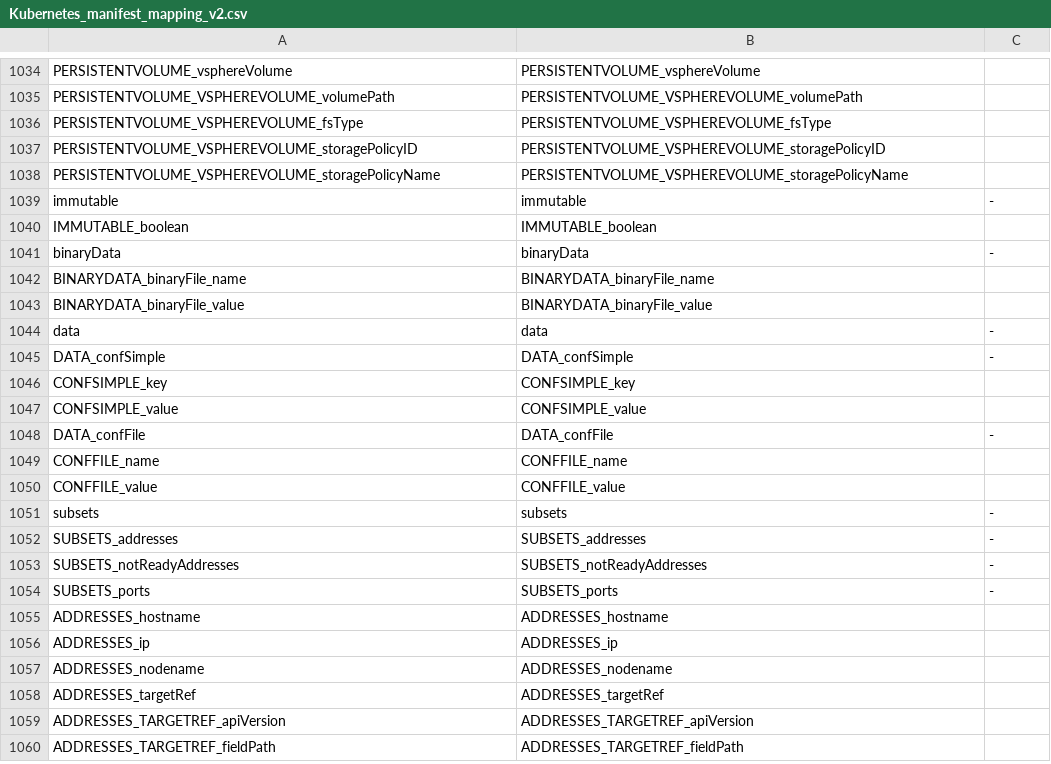
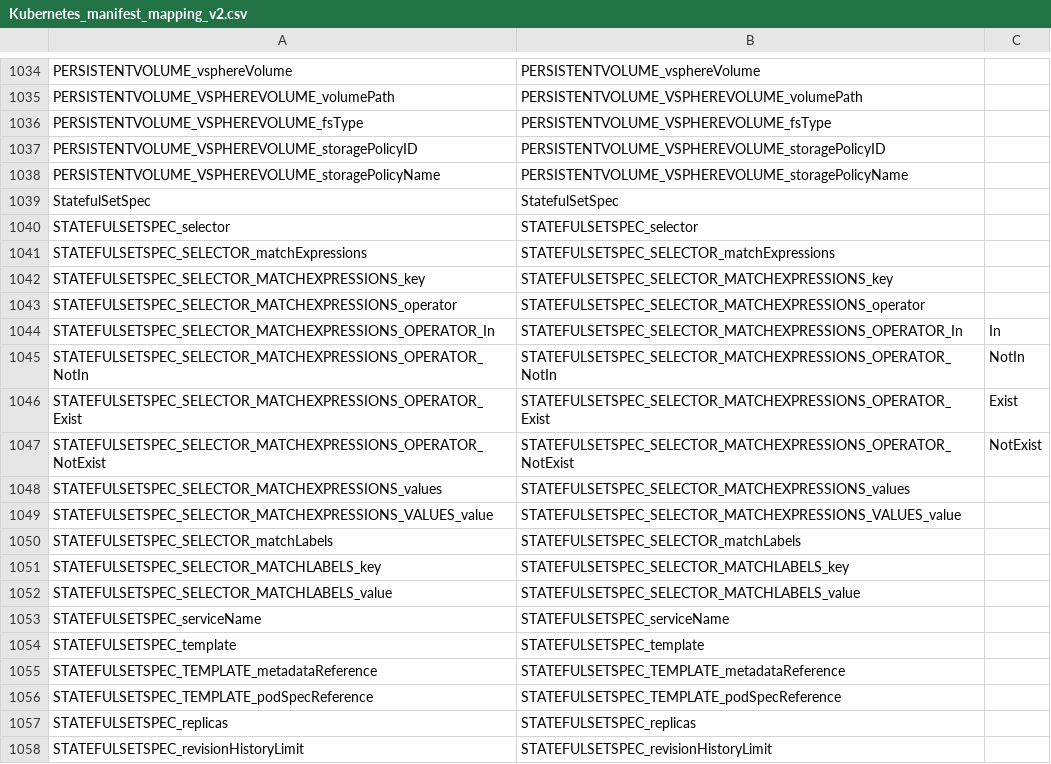
Before and after one commit to CAOSD-group/fms_dataset, a CSV file: FMs en VS Code/mapping_models/Kubernetes_manifest_mapping_v2.csv, drawn as a sheet; only a part is shown, gaps mark what is left out; the shorter side is filled out with more unchanged rows; the diff covers the shown part only; the diff names each change by its address in the sheet, - before the commit and + after, or states it on an @@ line.

Commit message:
Añadido objeto StatefulSet al FM de Kubernetes

```diff
--- a/FMs en VS Code/mapping_models/Kubernetes_manifest_mapping_v2.csv
+++ b/FMs en VS Code/mapping_models/Kubernetes_manifest_mapping_v2.csv
+row 1039: StatefulSetSpec | StatefulSetSpec
+row 1040: STATEFULSETSPEC_selector | STATEFULSETSPEC_selector
+row 1041: STATEFULSETSPEC_SELECTOR_matchExpressions | STATEFULSETSPEC_SELECTOR_matchExpressions
+row 1042: STATEFULSETSPEC_SELECTOR_MATCHEXPRESSIONS_key | STATEFULSETSPEC_SELECTOR_MATCHEXPRESSIONS_key
+row 1043: STATEFULSETSPEC_SELECTOR_MATCHEXPRESSIONS_operator | STATEFULSETSPEC_SELECTOR_MATCHEXPRESSIONS_operator
+row 1044: STATEFULSETSPEC_SELECTOR_MATCHEXPRESSIONS_OPERATOR_In | STATEFULSETSPEC_SELECTOR_MATCHEXPRESSIONS_OPERATOR_In | In
+row 1045: STATEFULSETSPEC_SELECTOR_MATCHEXPRESSIONS_OPERATOR_NotIn | STATEFULSETSPEC_SELECTOR_MATCHEXPRESSIONS_OPERATOR_NotIn | NotIn
+row 1046: STATEFULSETSPEC_SELECTOR_MATCHEXPRESSIONS_OPERATOR_Exist | STATEFULSETSPEC_SELECTOR_MATCHEXPRESSIONS_OPERATOR_Exist | Exist
+row 1047: STATEFULSETSPEC_SELECTOR_MATCHEXPRESSIONS_OPERATOR_NotExist | STATEFULSETSPEC_SELECTOR_MATCHEXPRESSIONS_OPERATOR_NotExist | NotExist
+row 1048: STATEFULSETSPEC_SELECTOR_MATCHEXPRESSIONS_values | STATEFULSETSPEC_SELECTOR_MATCHEXPRESSIONS_values
+row 1049: STATEFULSETSPEC_SELECTOR_MATCHEXPRESSIONS_VALUES_value | STATEFULSETSPEC_SELECTOR_MATCHEXPRESSIONS_VALUES_value
+row 1050: STATEFULSETSPEC_SELECTOR_matchLabels | STATEFULSETSPEC_SELECTOR_matchLabels
+row 1051: STATEFULSETSPEC_SELECTOR_MATCHLABELS_key | STATEFULSETSPEC_SELECTOR_MATCHLABELS_key
+row 1052: STATEFULSETSPEC_SELECTOR_MATCHLABELS_value | STATEFULSETSPEC_SELECTOR_MATCHLABELS_value
+row 1053: STATEFULSETSPEC_serviceName | STATEFULSETSPEC_serviceName
+row 1054: STATEFULSETSPEC_template | STATEFULSETSPEC_template
+row 1055: STATEFULSETSPEC_TEMPLATE_metadataReference | STATEFULSETSPEC_TEMPLATE_metadataReference
+row 1056: STATEFULSETSPEC_TEMPLATE_podSpecReference | STATEFULSETSPEC_TEMPLATE_podSpecReference
+row 1057: STATEFULSETSPEC_replicas | STATEFULSETSPEC_replicas
+row 1058: STATEFULSETSPEC_revisionHistoryLimit | STATEFULSETSPEC_revisionHistoryLimit
```
Also changed, not shown: 14 added rows and 2 edited cells elsewhere in this file, 3 other files.
